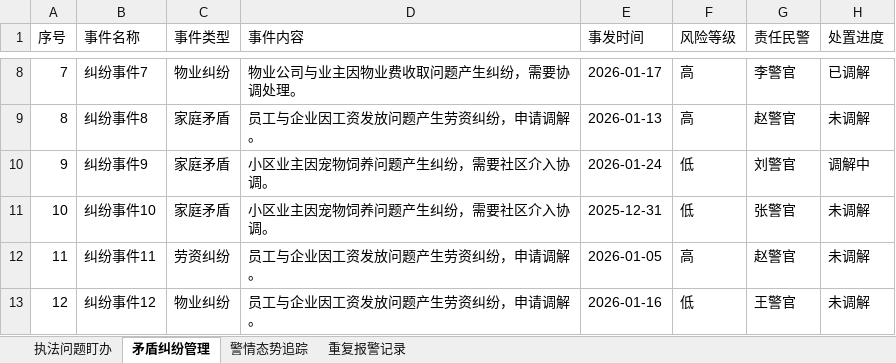
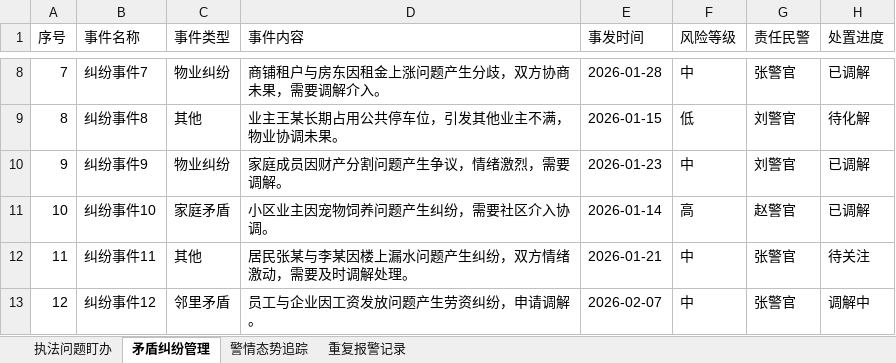
Before and after one commit to xifan2333/police-alert, an Excel workbook: backend/示例数据_测试导入.xlsx, sheet 矛盾纠纷管理, drawn as a sheet; only a part is shown, gaps mark what is left out; values as stored, in another font and other column widths than the file's, no borders; the diff covers the shown part only; the diff names each change by its address in the sheet, - before the commit and + after, or states it on an @@ line.

```diff
--- a/backend/示例数据_测试导入.xlsx (sheet 矛盾纠纷管理)
+++ b/backend/示例数据_测试导入.xlsx (sheet 矛盾纠纷管理)
-D8 (事件内容): 物业公司与业主因物业费收取问题产生纠纷，需要协调处理。
+D8 (事件内容): 商铺租户与房东因租金上涨问题产生分歧，双方协商未果，需要调解介入。
-E8 (事发时间): 2026-01-17
+E8 (事发时间): 2026-01-28
-F8 (风险等级): 高
+F8 (风险等级): 中
-G8 (责任民警): 李警官
+G8 (责任民警): 张警官
-C9 (事件类型): 家庭矛盾
+C9 (事件类型): 其他
-D9 (事件内容): 员工与企业因工资发放问题产生劳资纠纷，申请调解。
+D9 (事件内容): 业主王某长期占用公共停车位，引发其他业主不满，物业协调未果。
-E9 (事发时间): 2026-01-13
+E9 (事发时间): 2026-01-15
-F9 (风险等级): 高
+F9 (风险等级): 低
-G9 (责任民警): 赵警官
+G9 (责任民警): 刘警官
-H9 (处置进度): 未调解
+H9 (处置进度): 待化解
-C10 (事件类型): 家庭矛盾
+C10 (事件类型): 物业纠纷
-D10 (事件内容): 小区业主因宠物饲养问题产生纠纷，需要社区介入协调。
+D10 (事件内容): 家庭成员因财产分割问题产生争议，情绪激烈，需要调解。
-E10 (事发时间): 2026-01-24
+E10 (事发时间): 2026-01-23
-F10 (风险等级): 低
+F10 (风险等级): 中
-H10 (处置进度): 调解中
+H10 (处置进度): 已调解
-E11 (事发时间): 2025-12-31
+E11 (事发时间): 2026-01-14
-F11 (风险等级): 低
+F11 (风险等级): 高
-G11 (责任民警): 张警官
+G11 (责任民警): 赵警官
-H11 (处置进度): 未调解
+H11 (处置进度): 已调解
-C12 (事件类型): 劳资纠纷
+C12 (事件类型): 其他
-D12 (事件内容): 员工与企业因工资发放问题产生劳资纠纷，申请调解。
+D12 (事件内容): 居民张某与李某因楼上漏水问题产生纠纷，双方情绪激动，需要及时调解处理。
-E12 (事发时间): 2026-01-05
+E12 (事发时间): 2026-01-21
-F12 (风险等级): 高
+F12 (风险等级): 中
-G12 (责任民警): 赵警官
+G12 (责任民警): 张警官
-H12 (处置进度): 未调解
+H12 (处置进度): 待关注
-C13 (事件类型): 物业纠纷
+C13 (事件类型): 邻里矛盾
-E13 (事发时间): 2026-01-16
+E13 (事发时间): 2026-02-07
-F13 (风险等级): 低
+F13 (风险等级): 中
-G13 (责任民警): 王警官
+G13 (责任民警): 张警官
-H13 (处置进度): 未调解
+H13 (处置进度): 调解中
```
Also changed, not shown: 74 edited cells elsewhere in this sheet, sheet 重复报警记录, sheet 警情态势追踪, sheet 执法问题盯办, 6 other files.
